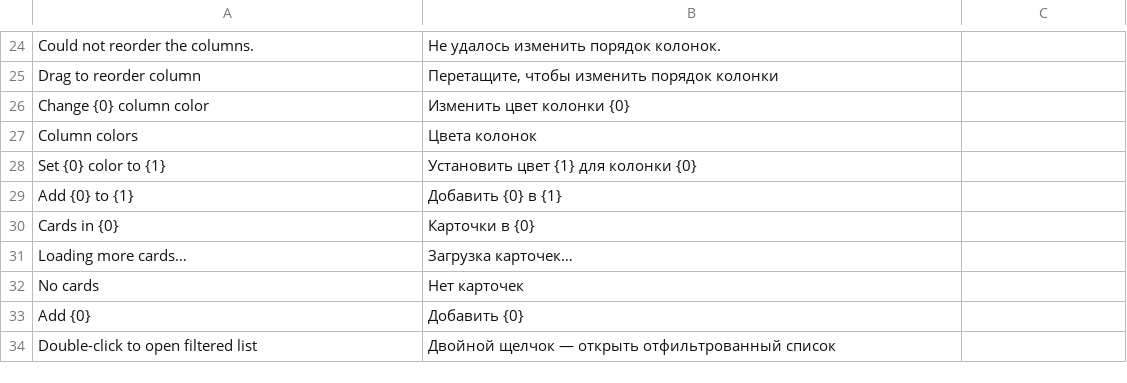
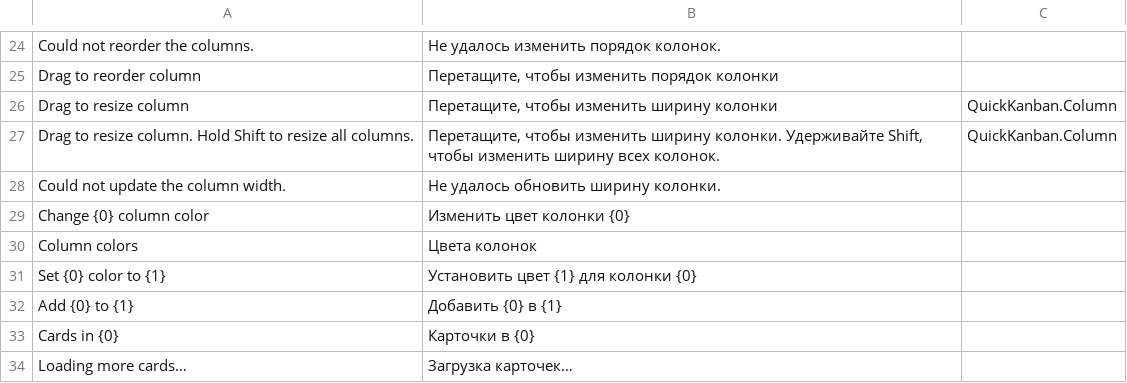
Before and after one commit to Dinext-pro/dinext_kanban, a CSV file: quick_kanban/translations/ru.csv, drawn as a sheet; only a part is shown, gaps mark what is left out; the shorter side is filled out with more unchanged rows.

Commit message:
feat: implement column resizing functionality in Kanban, allowing users to adjust column widths with a drag handle, enhance width persistence across sessions, and add tests for resizing behavior and width validation

```diff
--- a/quick_kanban/translations/ru.csv
+++ b/quick_kanban/translations/ru.csv
@@ -25,2 +25,5 @@
 "Drag to reorder column","Перетащите, чтобы изменить порядок колонки",""
+"Drag to resize column","Перетащите, чтобы изменить ширину колонки","QuickKanban.Column"
+"Drag to resize column. Hold Shift to resize all columns.","Перетащите, чтобы изменить ширину колонки. Удерживайте Shift, чтобы изменить ширину всех колонок.","QuickKanban.Column"
+"Could not update the column width.","Не удалось обновить ширину колонки.",""
 "Change {0} column color","Изменить цвет колонки {0}",""
```
Also changed, not shown: 16 other files.
